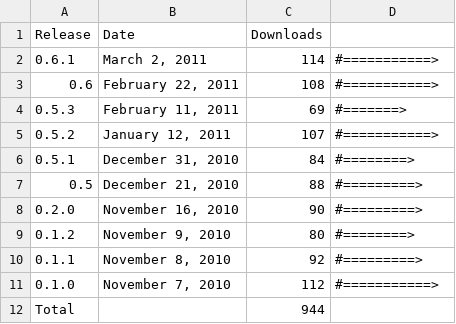
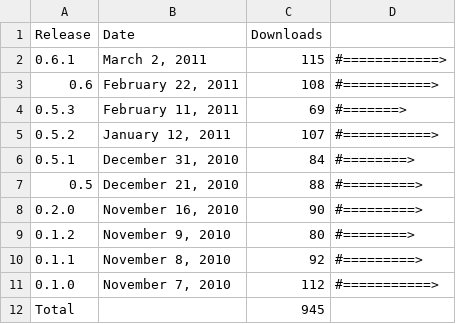
Before and after one commit to prody/ProDy, a CSV file: doc/_static/pypi_statistics.csv, drawn as a sheet.

```diff
--- a/doc/_static/pypi_statistics.csv
+++ b/doc/_static/pypi_statistics.csv
@@ -1,3 +1,3 @@
 Release;Date;Downloads;
-0.6.1;March  2, 2011;114;#===========>
+0.6.1;March  2, 2011;115;#============>
 0.6;February 22, 2011;108;#===========>
@@ -11,2 +11,2 @@ Release;Date;Downloads;
 0.1.0;November  7, 2010;112;#===========>
-Total; ;944;
+Total; ;945;
```
Also changed, not shown: doc/_static/pypi_downloads.csv, 3 other files.
